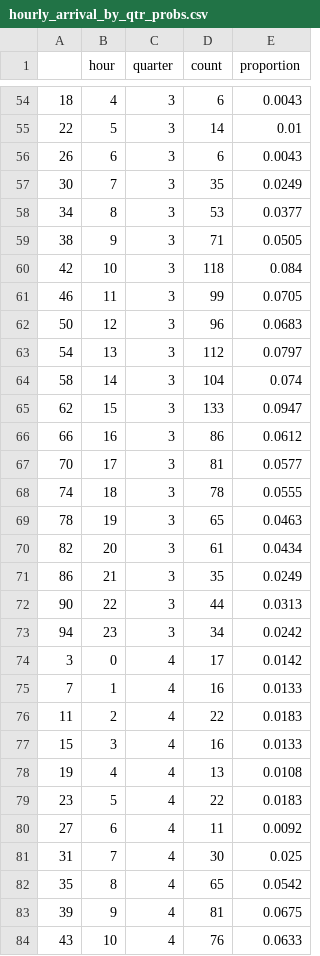
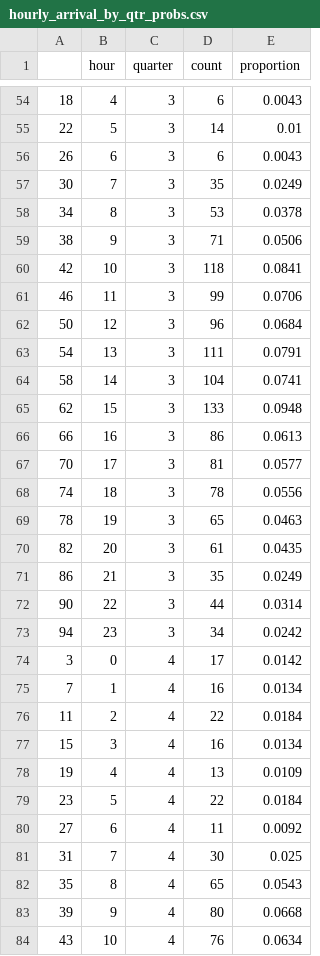
Before and after one commit to RichardPilbery/DAA_DES, a CSV file: distribution_data/hourly_arrival_by_qtr_probs.csv, drawn as a sheet; only a part is shown, gaps mark what is left out; the diff covers the shown part only.

```diff
--- a/distribution_data/hourly_arrival_by_qtr_probs.csv
+++ b/distribution_data/hourly_arrival_by_qtr_probs.csv
@@ -57,28 +57,28 @@
 30,7,3,35,0.0249
-34,8,3,53,0.0377
-38,9,3,71,0.0505
-42,10,3,118,0.084
-46,11,3,99,0.0705
-50,12,3,96,0.0683
-54,13,3,112,0.0797
-58,14,3,104,0.074
-62,15,3,133,0.0947
-66,16,3,86,0.0612
+34,8,3,53,0.0378
+38,9,3,71,0.0506
+42,10,3,118,0.0841
+46,11,3,99,0.0706
+50,12,3,96,0.0684
+54,13,3,111,0.0791
+58,14,3,104,0.0741
+62,15,3,133,0.0948
+66,16,3,86,0.0613
 70,17,3,81,0.0577
-74,18,3,78,0.0555
+74,18,3,78,0.0556
 78,19,3,65,0.0463
-82,20,3,61,0.0434
+82,20,3,61,0.0435
 86,21,3,35,0.0249
-90,22,3,44,0.0313
+90,22,3,44,0.0314
 94,23,3,34,0.0242
 3,0,4,17,0.0142
-7,1,4,16,0.0133
-11,2,4,22,0.0183
-15,3,4,16,0.0133
-19,4,4,13,0.0108
-23,5,4,22,0.0183
+7,1,4,16,0.0134
+11,2,4,22,0.0184
+15,3,4,16,0.0134
+19,4,4,13,0.0109
+23,5,4,22,0.0184
 27,6,4,11,0.0092
 31,7,4,30,0.025
-35,8,4,65,0.0542
-39,9,4,81,0.0675
-43,10,4,76,0.0633
+35,8,4,65,0.0543
+39,9,4,80,0.0668
+43,10,4,76,0.0634
```
Also changed, not shown: 39 edited cells elsewhere in this file, distribution_data/hems_result_by_callsign_group_and_vehicle_type_probs.csv, distribution_data/hems_result_by_care_cat_and_helicopter_benefit_probs.csv, 30 other files.
